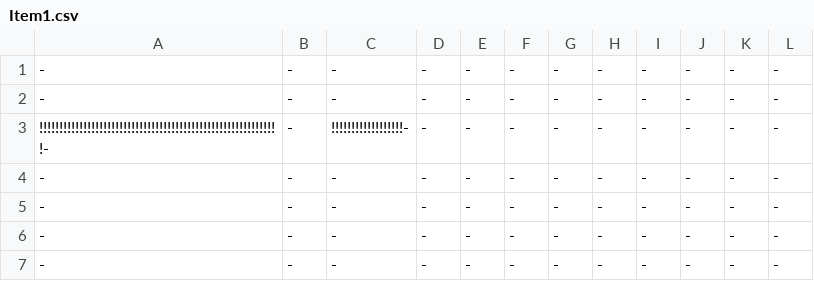
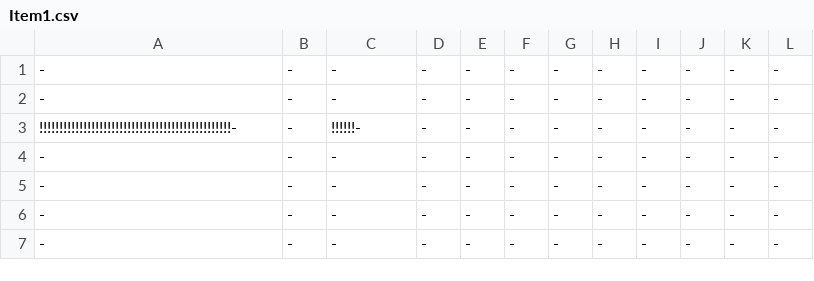
Before and after one commit to rustygate229/Legend-of-Chips, a CSV file: 3902 Project/Environment/Items/Item1.csv, drawn as a sheet.

```diff
--- a/3902 Project/Environment/Items/Item1.csv
+++ b/3902 Project/Environment/Items/Item1.csv
@@ -2,3 +2,3 @@
 -,-,-,-,-,-,-,-,-,-,-,-
-!!!!!!!!!!!!!!!!!!!!!!!!!!!!!!!!!!!!!!!!!!!!!!!!!!!!!!!!!!!!-,-,!!!!!!!!!!!!!!!!!!-,-,-,-,-,-,-,-,-,-
+!!!!!!!!!!!!!!!!!!!!!!!!!!!!!!!!!!!!!!!!!!!!!!!!-,-,!!!!!!-,-,-,-,-,-,-,-,-,-
 -,-,-,-,-,-,-,-,-,-,-,-
```
Also changed, not shown: 5 other files.
